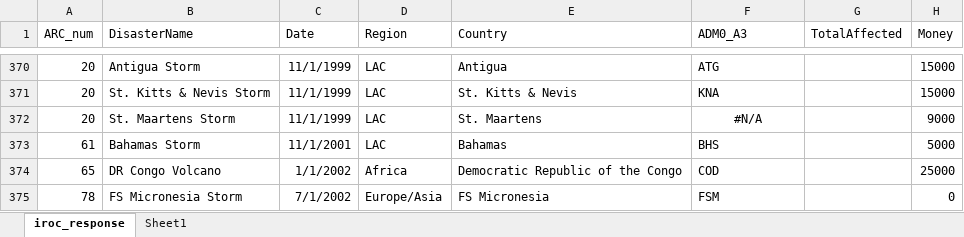
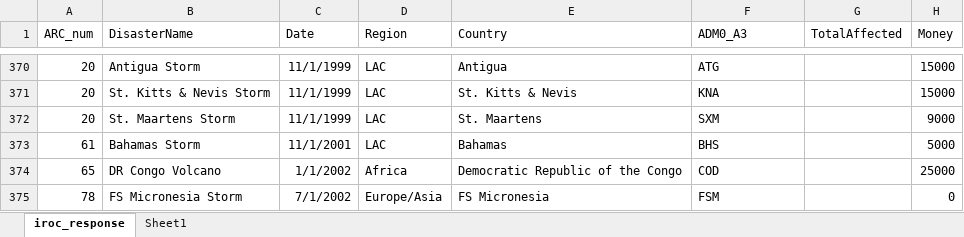
Before and after one commit to AmericanRedCross/IROC_d3, an Excel workbook: data/iroc_response.xlsx, sheet iroc_response, drawn as a sheet; only a part is shown, gaps mark what is left out; values as stored, in another font and other column widths than the file's, no borders; the diff names each change by its address in the sheet, - before the commit and + after, or states it on an @@ line.

```diff
--- a/data/iroc_response.xlsx (sheet iroc_response)
+++ b/data/iroc_response.xlsx (sheet iroc_response)
-F372 (ADM0_A3): #N/A
+F372 (ADM0_A3): SXM
-F372 alignment: center
+F372 alignment: left
```
Also changed, not shown: 10 other files.
